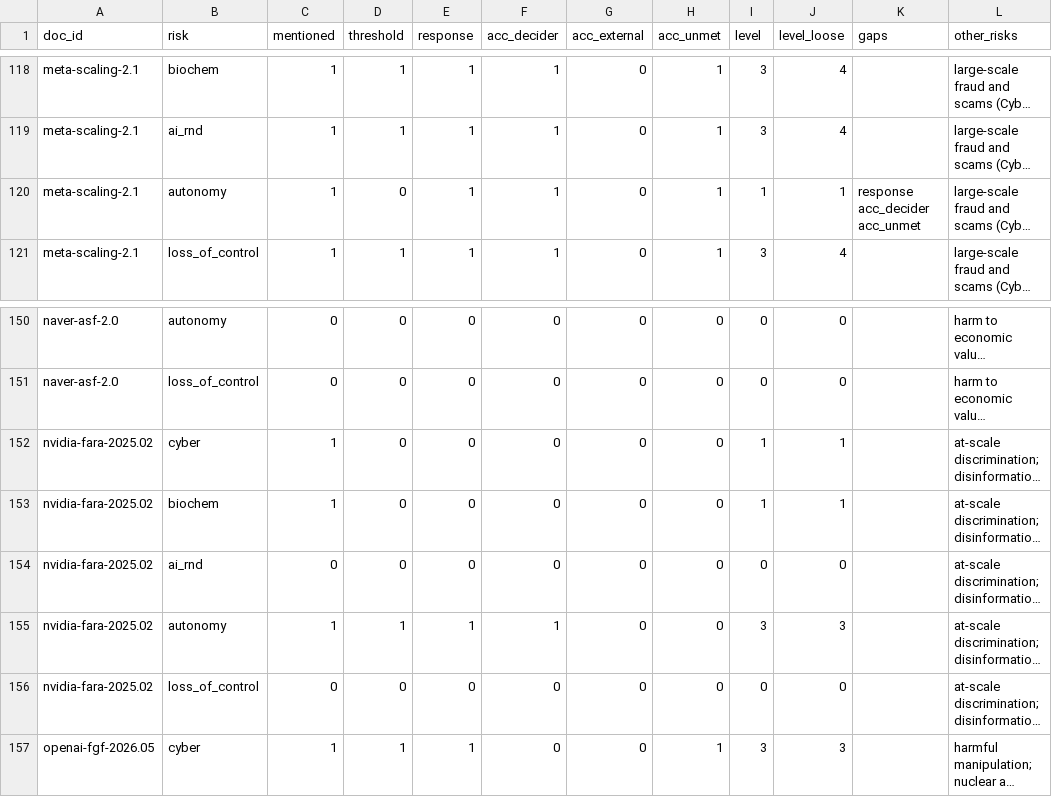
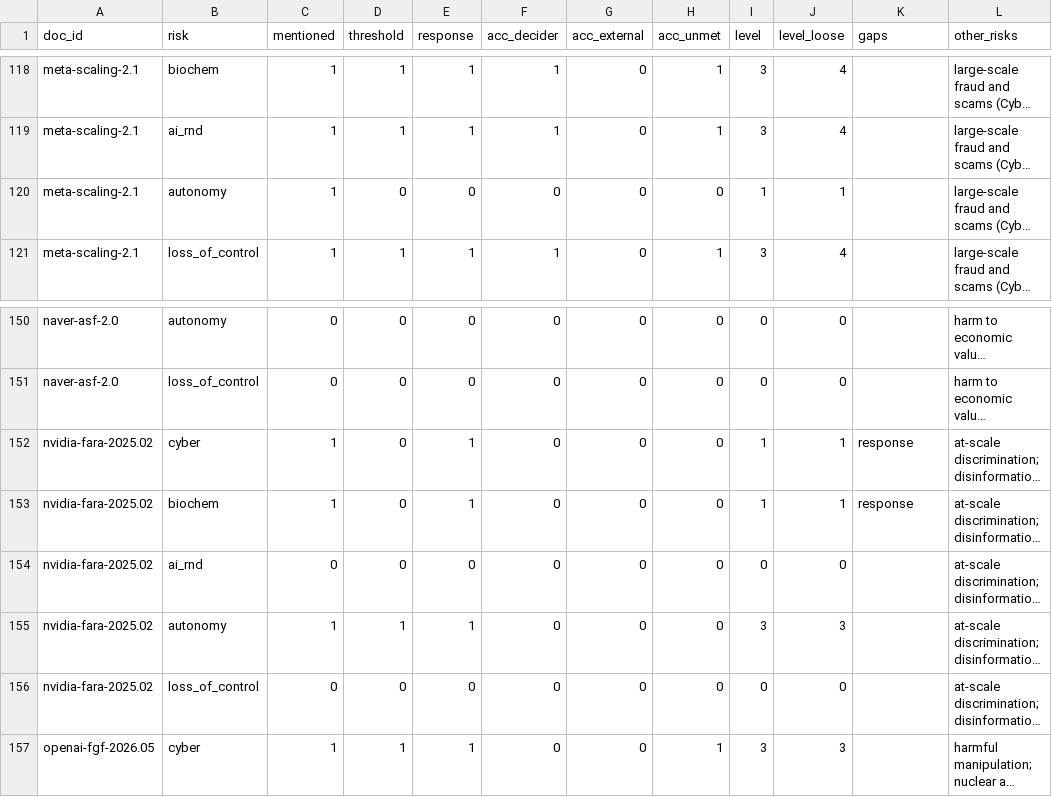
Before and after one commit to owizdom/rung, a CSV file: coding/codes.csv, drawn as a sheet; only a part is shown, gaps mark what is left out; long unchanged cells end in …; the diff covers the shown part only; the diff names each change by its address in the sheet, - before the commit and + after, or states it on an @@ line.

```diff
--- a/coding/codes.csv
+++ b/coding/codes.csv
-E120 (response): 1
+E120 (response): 0
-F120 (acc_decider): 1
+F120 (acc_decider): 0
-H120 (acc_unmet): 1
+H120 (acc_unmet): 0
-K120 (gaps): response acc_decider acc_unmet
+K120 (gaps): (empty)
-E152:E153 (response): 0
+E152:E153 (response): 1
-K152:K153 (gaps): (empty)
+K152:K153 (gaps): response
-F155 (acc_decider): 1
+F155 (acc_decider): 0
```
Also changed, not shown: 46 edited cells elsewhere in this file, analysis/out/changes.csv, analysis/out/latest.csv, 17 other files.
